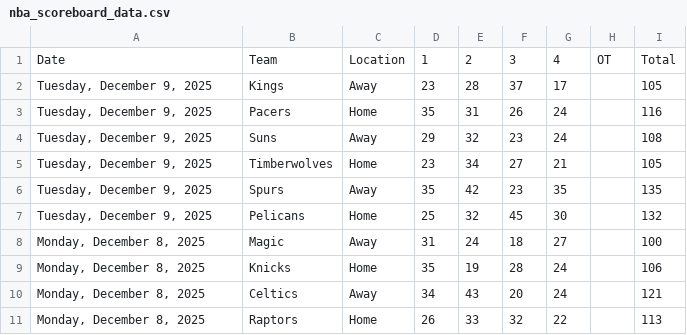
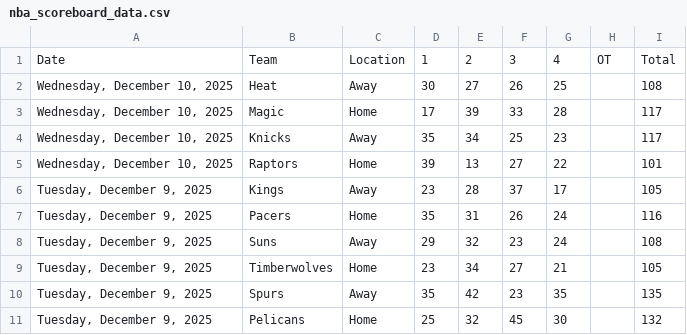
Before and after one commit to Daniel-CM327/NBA-Scoreboard, a CSV file: nba_scoreboard_data.csv, drawn as a sheet; only a part is shown; the shorter side is filled out with more unchanged rows.

```diff
--- a/nba_scoreboard_data.csv
+++ b/nba_scoreboard_data.csv
@@ -1,2 +1,6 @@
 Date,Team,Location,1,2,3,4,OT,Total
+"Wednesday, December 10, 2025",Heat,Away,30,27,26,25,,108
+"Wednesday, December 10, 2025",Magic,Home,17,39,33,28,,117
+"Wednesday, December 10, 2025",Knicks,Away,35,34,25,23,,117
+"Wednesday, December 10, 2025",Raptors,Home,39,13,27,22,,101
 "Tuesday, December 9, 2025",Kings,Away,23,28,37,17,,105
```
